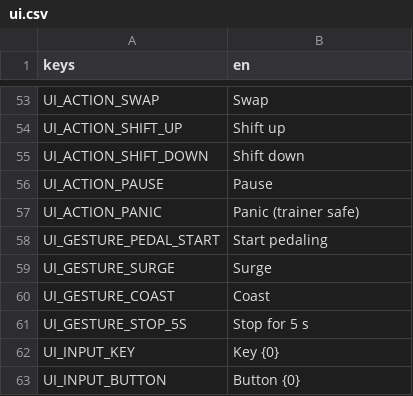
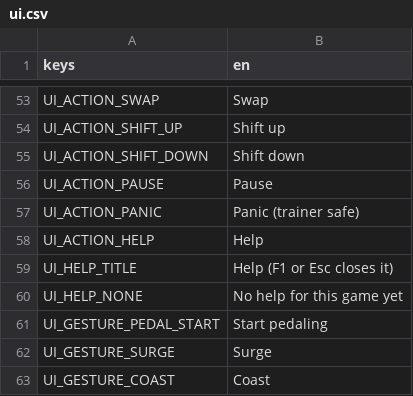
Before and after one commit to shoedler/wattlands, a CSV file: content/strings/ui.csv, drawn as a sheet; only a part is shown, gaps mark what is left out; the shorter side is filled out with more unchanged rows.

```diff
--- a/content/strings/ui.csv
+++ b/content/strings/ui.csv
@@ -57,2 +57,5 @@ UI_ACTION_PAUSE,Pause
 UI_ACTION_PANIC,Panic (trainer safe)
+UI_ACTION_HELP,Help
+UI_HELP_TITLE,Help (F1 or Esc closes it)
+UI_HELP_NONE,No help for this game yet
 UI_GESTURE_PEDAL_START,Start pedaling
```
Also changed, not shown: content/_template/strings.csv, content/strings/app.csv, 28 other files.
